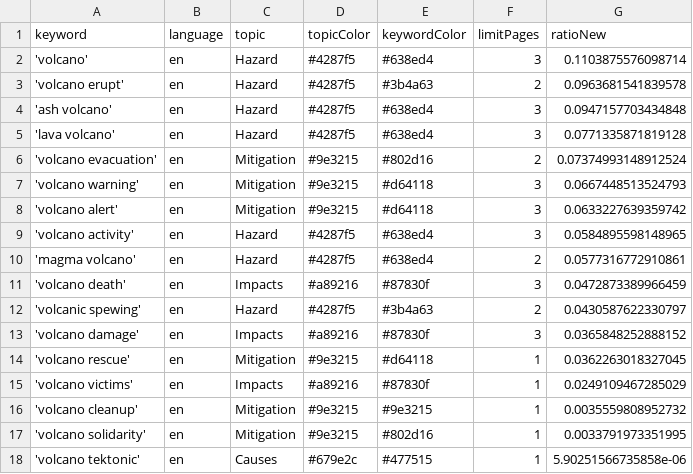
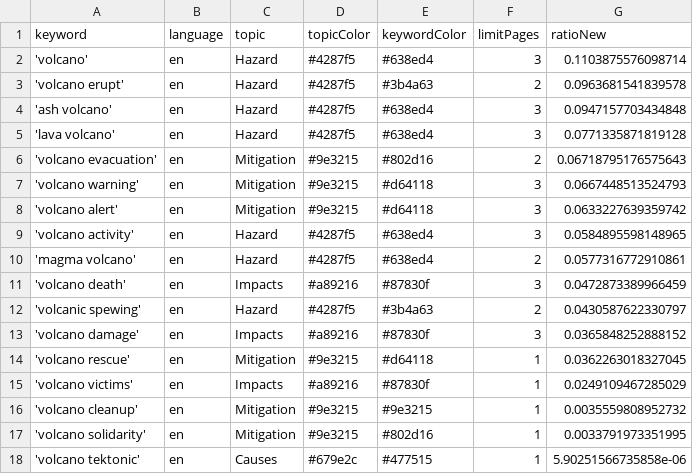
Before and after one commit to paulski99-news/volcanoIsComing, a CSV file: keywords.csv, drawn as a sheet.

Commit message:
Commit from GitHub Actions (harvest:0.0)

```diff
--- a/keywords.csv
+++ b/keywords.csv
@@ -5,3 +5,3 @@ keyword,language,topic,topicColor,keywordColor,limitPages,ratioNew
 'lava volcano',en,Hazard,#4287f5,#638ed4,3,0.0771335871819128
-'volcano evacuation',en,Mitigation,#9e3215,#802d16,2,0.07374993148912524
+'volcano evacuation',en,Mitigation,#9e3215,#802d16,2,0.06718795176575643
 'volcano warning',en,Mitigation,#9e3215,#d64118,3,0.0667448513524793
```
